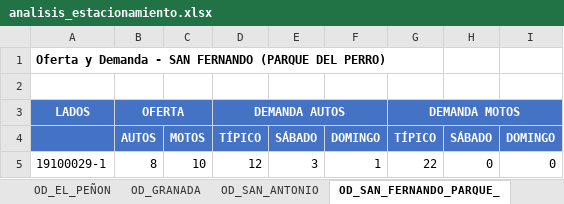
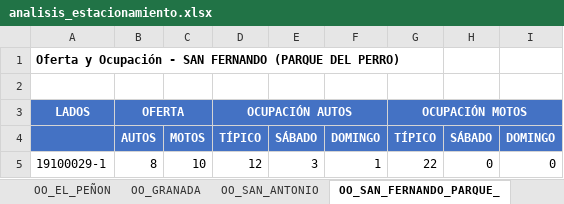
Before and after one commit to AlejandraCarvajal95/GVparqueaderosV2, an Excel workbook: Parqueaderosv3/datos_salida/analisis_estacionamiento.xlsx, sheet OO_SAN_FERNANDO_PARQUE_, drawn as a sheet; only a part is shown; values as stored, in another font and other column widths than the file's, no borders; the diff names each change by its address in the sheet, - before the commit and + after, or states it on an @@ line.

```diff
--- a/Parqueaderosv3/datos_salida/analisis_estacionamiento.xlsx (sheet OO_SAN_FERNANDO_PARQUE_)
+++ b/Parqueaderosv3/datos_salida/analisis_estacionamiento.xlsx (sheet OO_SAN_FERNANDO_PARQUE_)
-sheet tab: OD_EL_PEÑON
+sheet tab: OO_EL_PEÑON
-sheet tab: OD_GRANADA
+sheet tab: OO_GRANADA
-sheet tab: OD_SAN_ANTONIO
+sheet tab: OO_SAN_ANTONIO
-sheet tab: OD_SAN_FERNANDO_PARQUE_
+sheet tab: OO_SAN_FERNANDO_PARQUE_
-A1: Oferta y Demanda - SAN…
+A1: Oferta y Ocupación - SAN…
-D3: DEMANDA AUTOS
+D3: OCUPACIÓN AUTOS
-G3: DEMANDA MOTOS
+G3: OCUPACIÓN MOTOS
```
Also changed, not shown: sheet OO_CENTENARIO, sheet OO_EL_PEÑON, sheet OO_SAN_ANTONIO, sheet OO_GRANADA, sheet RESUMEN, other sheet tabs, 5 other files.
